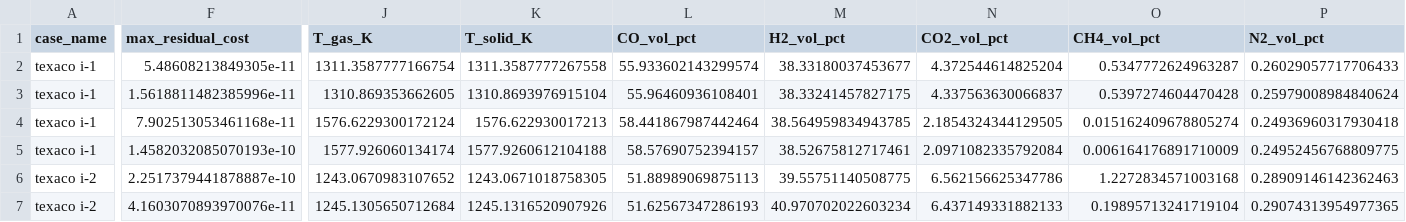
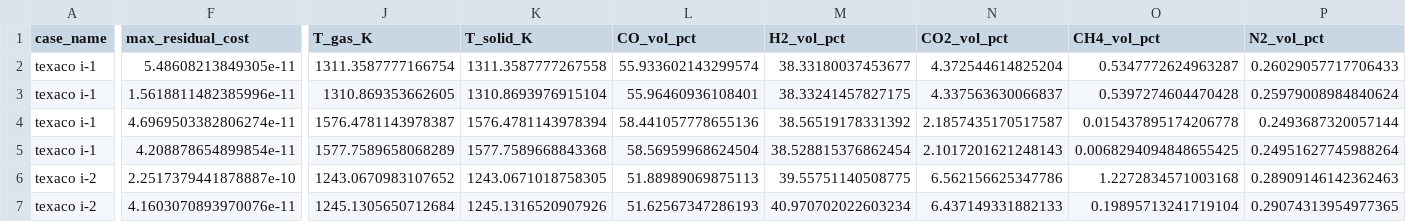
Before and after one commit to dachou5224/gasifier-1d-kinetics, a CSV file: outputs/diagnostics/round-p1.8a-20261104/anchor_outlet.csv, drawn as a sheet; only a part is shown, gaps mark what is left out; the diff covers the shown part only; the diff names each change by its address in the sheet, - before the commit and + after, or states it on an @@ line.

```diff
--- a/outputs/diagnostics/round-p1.8a-20261104/anchor_outlet.csv
+++ b/outputs/diagnostics/round-p1.8a-20261104/anchor_outlet.csv
-F4 (max_residual_cost): 7.902513053461168e-11
+F4 (max_residual_cost): 4.6969503382806274e-11
-J4 (T_gas_K): 1576.6229300172124
+J4 (T_gas_K): 1576.4781143978387
-K4 (T_solid_K): 1576.622930017213
+K4 (T_solid_K): 1576.4781143978394
-L4 (CO_vol_pct): 58.441867987442464
+L4 (CO_vol_pct): 58.441057778655136
-M4 (H2_vol_pct): 38.564959834943785
+M4 (H2_vol_pct): 38.56519178331392
-N4 (CO2_vol_pct): 2.1854324344129505
+N4 (CO2_vol_pct): 2.1857435170517587
-O4 (CH4_vol_pct): 0.015162409678805274
+O4 (CH4_vol_pct): 0.015437895174206778
-P4 (N2_vol_pct): 0.24936960317930418
+P4 (N2_vol_pct): 0.2493687320057144
-F5 (max_residual_cost): 1.4582032085070193e-10
+F5 (max_residual_cost): 4.208878654899854e-11
-J5 (T_gas_K): 1577.926060134174
+J5 (T_gas_K): 1577.7589658068289
-K5 (T_solid_K): 1577.9260612104188
+K5 (T_solid_K): 1577.7589668843368
-L5 (CO_vol_pct): 58.57690752394157
+L5 (CO_vol_pct): 58.56959968624504
-M5 (H2_vol_pct): 38.52675812717461
+M5 (H2_vol_pct): 38.528815376862454
-N5 (CO2_vol_pct): 2.0971082335792084
+N5 (CO2_vol_pct): 2.1017201621248143
-O5 (CH4_vol_pct): 0.006164176891710009
+O5 (CH4_vol_pct): 0.0068294094848655425
-P5 (N2_vol_pct): 0.24952456768809775
+P5 (N2_vol_pct): 0.24951627745988264
```
Also changed, not shown: 94 edited cells elsewhere in this file, outputs/diagnostics/round-p1.8a-20261104/anchor_cells.csv, outputs/diagnostics/round-p1.8a-20261104/anchor_criteria.csv, 10 other files.
